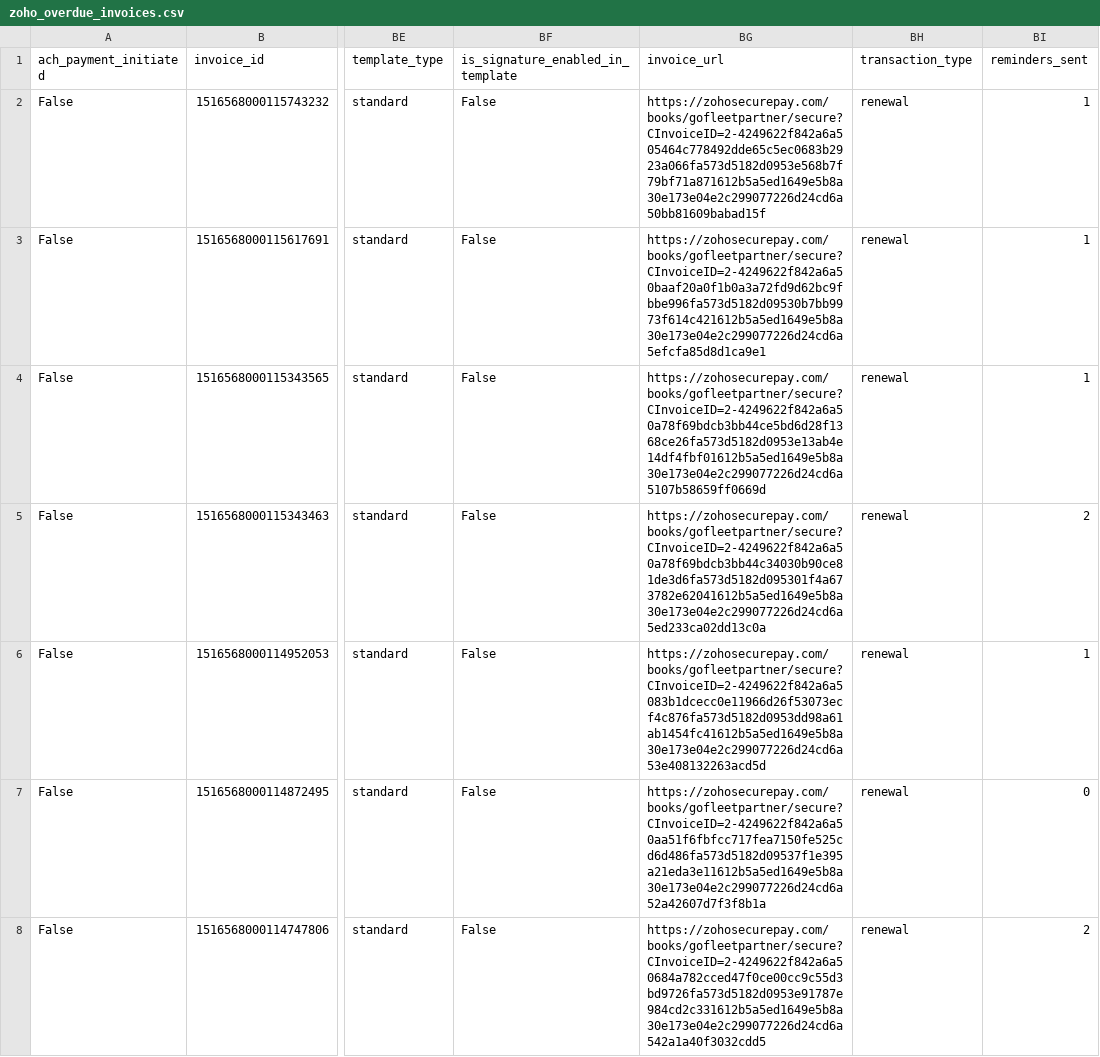
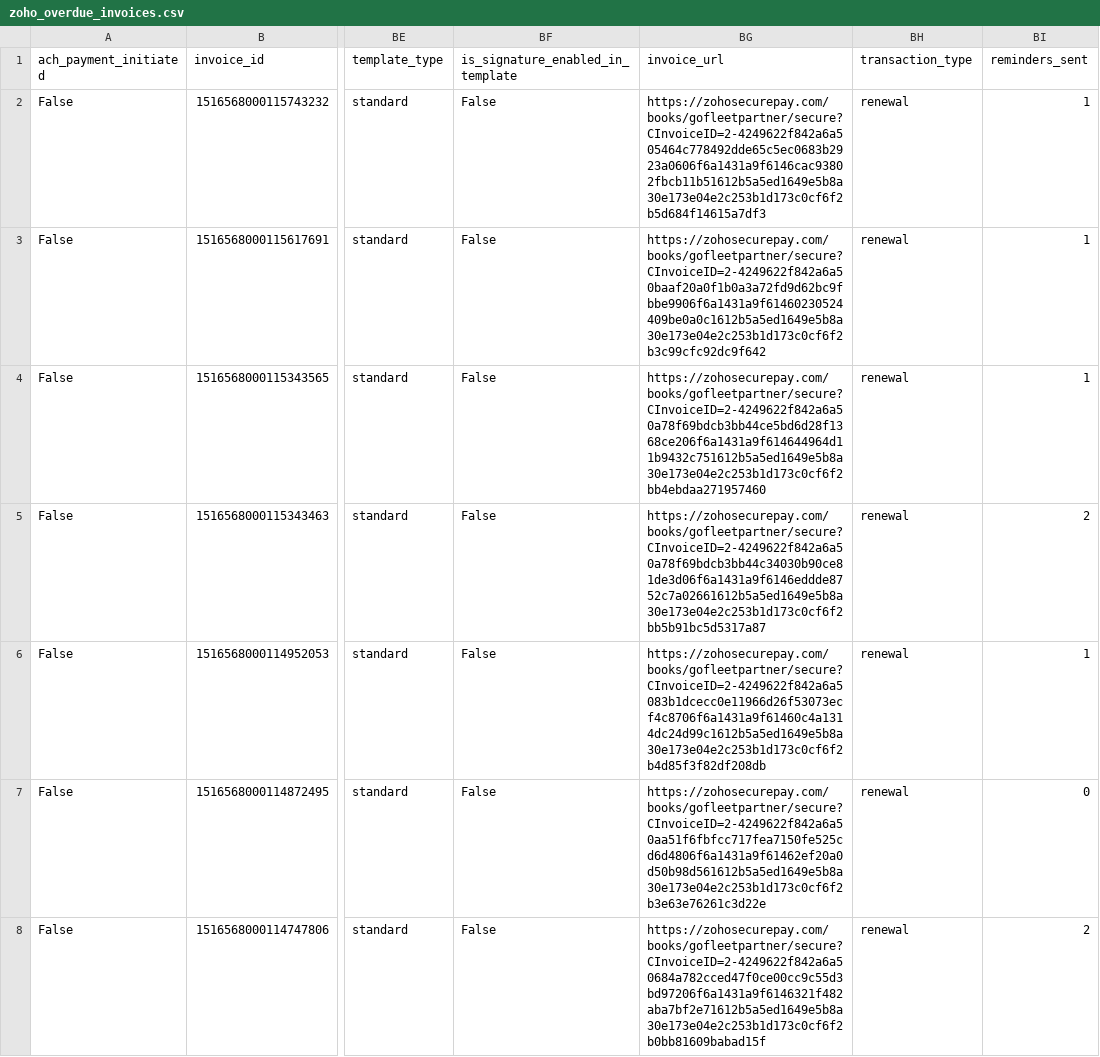
Before and after one commit to umanzar2025/zoho-overdue-dashboard, a CSV file: zoho_overdue_invoices.csv, drawn as a sheet; only a part is shown, gaps mark what is left out; the diff covers the shown part only; the diff names each change by its address in the sheet, - before the commit and + after, or states it on an @@ line.

```diff
--- a/zoho_overdue_invoices.csv
+++ b/zoho_overdue_invoices.csv
-BG2 (invoice_url): https://zohosecurepay.com/books/gofleetpartner/secure?CInvoiceID=2-4249622f842a6a505464c778492dde65c5ec0683b2923a066fa573d5182d0953e568b7f79bf71a871612b5a5ed1649e5b8a30e173e04e2c299077226d24cd6a50bb81609babad15f
+BG2 (invoice_url): https://zohosecurepay.com/books/gofleetpartner/secure?CInvoiceID=2-4249622f842a6a505464c778492dde65c5ec0683b2923a0606f6a1431a9f6146cac93802fbcb11b51612b5a5ed1649e5b8a30e173e04e2c253b1d173c0cf6f2b5d684f14615a7df3
-BG3 (invoice_url): https://zohosecurepay.com/books/gofleetpartner/secure?CInvoiceID=2-4249622f842a6a50baaf20a0f1b0a3a72fd9d62bc9fbbe996fa573d5182d09530b7bb9973f614c421612b5a5ed1649e5b8a30e173e04e2c299077226d24cd6a5efcfa85d8d1ca9e1
+BG3 (invoice_url): https://zohosecurepay.com/books/gofleetpartner/secure?CInvoiceID=2-4249622f842a6a50baaf20a0f1b0a3a72fd9d62bc9fbbe9906f6a1431a9f61460230524409be0a0c1612b5a5ed1649e5b8a30e173e04e2c253b1d173c0cf6f2b3c99cfc92dc9f642
-BG4 (invoice_url): https://zohosecurepay.com/books/gofleetpartner/secure?CInvoiceID=2-4249622f842a6a50a78f69bdcb3bb44ce5bd6d28f1368ce26fa573d5182d0953e13ab4e14df4fbf01612b5a5ed1649e5b8a30e173e04e2c299077226d24cd6a5107b58659ff0669d
+BG4 (invoice_url): https://zohosecurepay.com/books/gofleetpartner/secure?CInvoiceID=2-4249622f842a6a50a78f69bdcb3bb44ce5bd6d28f1368ce206f6a1431a9f614644964d11b9432c751612b5a5ed1649e5b8a30e173e04e2c253b1d173c0cf6f2bb4ebdaa271957460
-BG5 (invoice_url): https://zohosecurepay.com/books/gofleetpartner/secure?CInvoiceID=2-4249622f842a6a50a78f69bdcb3bb44c34030b90ce81de3d6fa573d5182d095301f4a673782e62041612b5a5ed1649e5b8a30e173e04e2c299077226d24cd6a5ed233ca02dd13c0a
+BG5 (invoice_url): https://zohosecurepay.com/books/gofleetpartner/secure?CInvoiceID=2-4249622f842a6a50a78f69bdcb3bb44c34030b90ce81de3d06f6a1431a9f6146eddde8752c7a02661612b5a5ed1649e5b8a30e173e04e2c253b1d173c0cf6f2bb5b91bc5d5317a87
-BG6 (invoice_url): https://zohosecurepay.com/books/gofleetpartner/secure?CInvoiceID=2-4249622f842a6a5083b1dcecc0e11966d26f53073ecf4c876fa573d5182d0953dd98a61ab1454fc41612b5a5ed1649e5b8a30e173e04e2c299077226d24cd6a53e408132263acd5d
+BG6 (invoice_url): https://zohosecurepay.com/books/gofleetpartner/secure?CInvoiceID=2-4249622f842a6a5083b1dcecc0e11966d26f53073ecf4c8706f6a1431a9f61460c4a1314dc24d99c1612b5a5ed1649e5b8a30e173e04e2c253b1d173c0cf6f2b4d85f3f82df208db
-BG7 (invoice_url): https://zohosecurepay.com/books/gofleetpartner/secure?CInvoiceID=2-4249622f842a6a50aa51f6fbfcc717fea7150fe525cd6d486fa573d5182d09537f1e395a21eda3e11612b5a5ed1649e5b8a30e173e04e2c299077226d24cd6a52a42607d7f3f8b1a
+BG7 (invoice_url): https://zohosecurepay.com/books/gofleetpartner/secure?CInvoiceID=2-4249622f842a6a50aa51f6fbfcc717fea7150fe525cd6d4806f6a1431a9f61462ef20a0d50b98d561612b5a5ed1649e5b8a30e173e04e2c253b1d173c0cf6f2b3e63e76261c3d22e
-BG8 (invoice_url): https://zohosecurepay.com/books/gofleetpartner/secure?CInvoiceID=2-4249622f842a6a50684a782cced47f0ce00cc9c55d3bd9726fa573d5182d0953e91787e984cd2c331612b5a5ed1649e5b8a30e173e04e2c299077226d24cd6a542a1a40f3032cdd5
+BG8 (invoice_url): https://zohosecurepay.com/books/gofleetpartner/secure?CInvoiceID=2-4249622f842a6a50684a782cced47f0ce00cc9c55d3bd97206f6a1431a9f6146321f482aba7bf2e71612b5a5ed1649e5b8a30e173e04e2c253b1d173c0cf6f2b0bb81609babad15f
```
Also changed, not shown: 193 edited cells elsewhere in this file.
